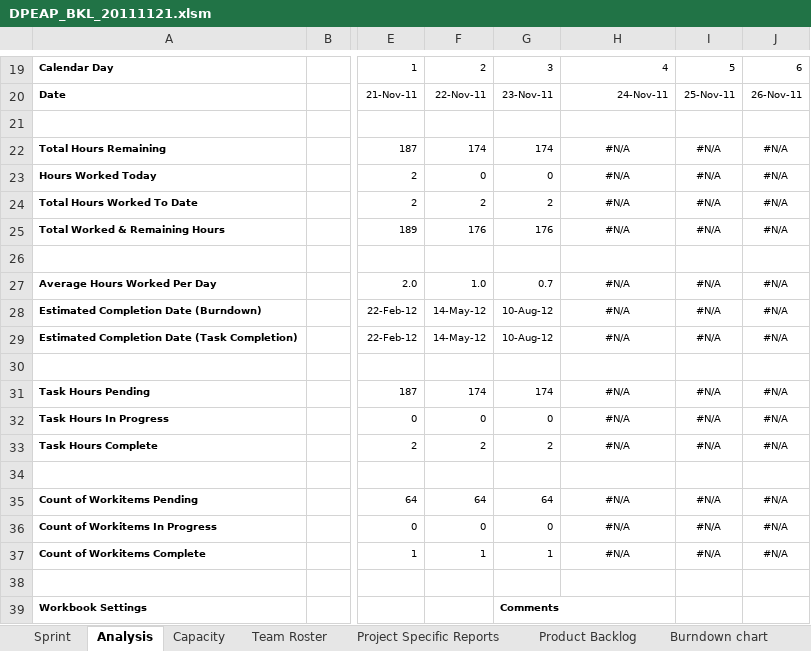
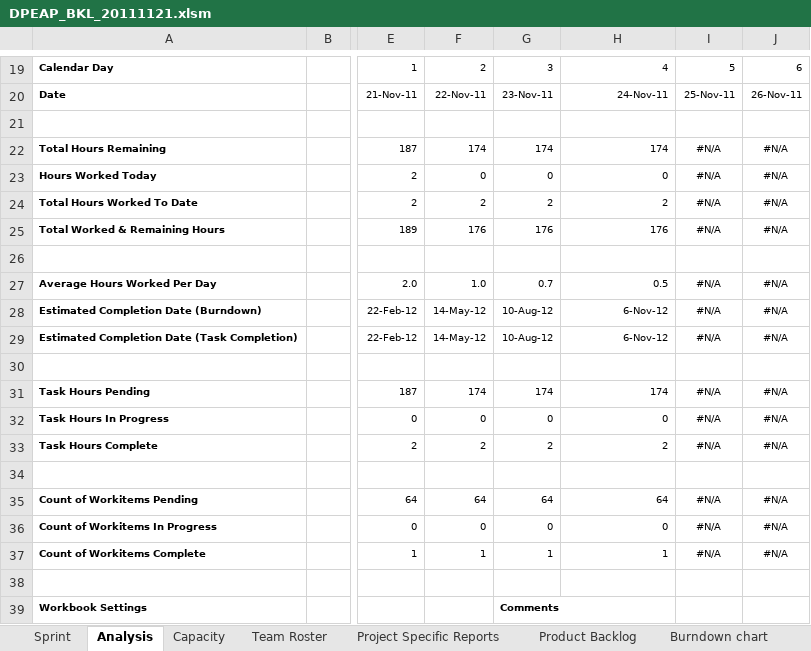
Before and after one commit to carlosneo/dotprojecteap, an Excel workbook: Dot Project EAP/4. System Management/Backlog/DPEAP_BKL_20111121.xlsm, sheet Analysis, drawn as a sheet; only a part is shown, gaps mark what is left out; values as stored, in another font and other column widths than the file's, no borders; charts and pictures and conditional formats not drawn; the diff names each change by its address in the sheet, - before the commit and + after, or states it on an @@ line.

Commit message:
Inclusão das minha tarefas

```diff
--- a/Dot Project EAP/4. System Management/Backlog/DPEAP_BKL_20111121.xlsm (sheet Analysis)
+++ b/Dot Project EAP/4. System Management/Backlog/DPEAP_BKL_20111121.xlsm (sheet Analysis)
-H22: #N/A
+H22: 174
-H22:H25 alignment: center
+H22:H25 alignment: right
-H23: #N/A
+H23: 0
-H24: #N/A
+H24: 2
-H25: #N/A
+H25: 176
-H27: #N/A
+H27: 0.5
-H27:H29 alignment: center
+H27:H29 alignment: right
-H28:H29: #N/A
+H28:H29: 6-Nov-12
-H31: #N/A
+H31: 174
-H31:H33 alignment: center
+H31:H33 alignment: right
-H32: #N/A
+H32: 0
-H33: #N/A
+H33: 2
-H35: #N/A
+H35: 64
-H35:H37 alignment: center
+H35:H37 alignment: right
-H36: #N/A
+H36: 0
-H37: #N/A
+H37: 1
```
Also changed, not shown: sheet Sprint, sheet Capacity, charts or pictures.
